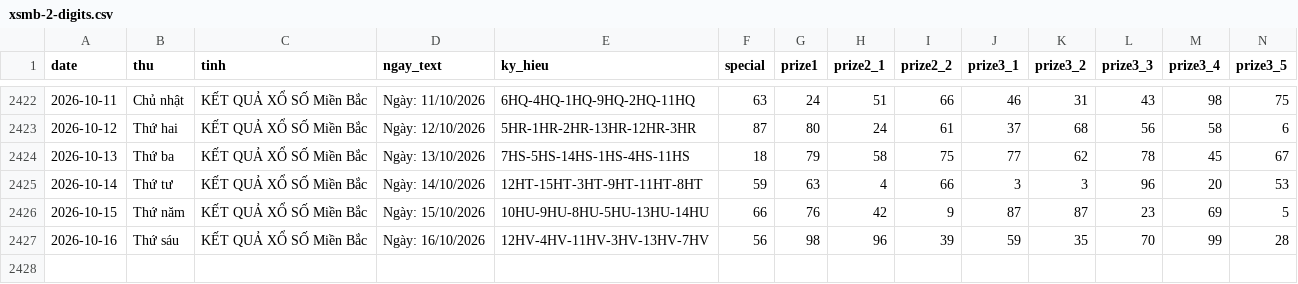
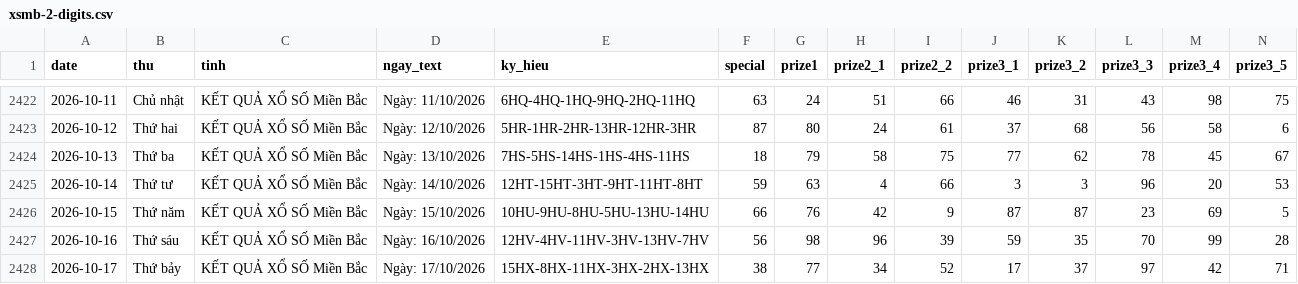
Before and after one commit to tuanseo5t-alt/xsmb-analysis, a CSV file: data/xsmb-2-digits.csv, drawn as a sheet; only a part is shown, gaps mark what is left out; rows hold the shown columns only; the diff names each change by its address in the sheet, - before the commit and + after, or states it on an @@ line.

```diff
--- a/data/xsmb-2-digits.csv
+++ b/data/xsmb-2-digits.csv
+row 2428: 2026-10-17 | Thứ bảy | KẾT QUẢ XỔ SỐ Miền Bắc | Ngày: 17/10/2026 | 15HX-8HX-11HX-3HX-2HX-13HX | 38 | 77 | 34 | 52 | 17 | 37 | 97 | 42 | 71
```
Also changed, not shown: data/xsmb-sparse.csv, data/xsmb.csv, 14 other files.
